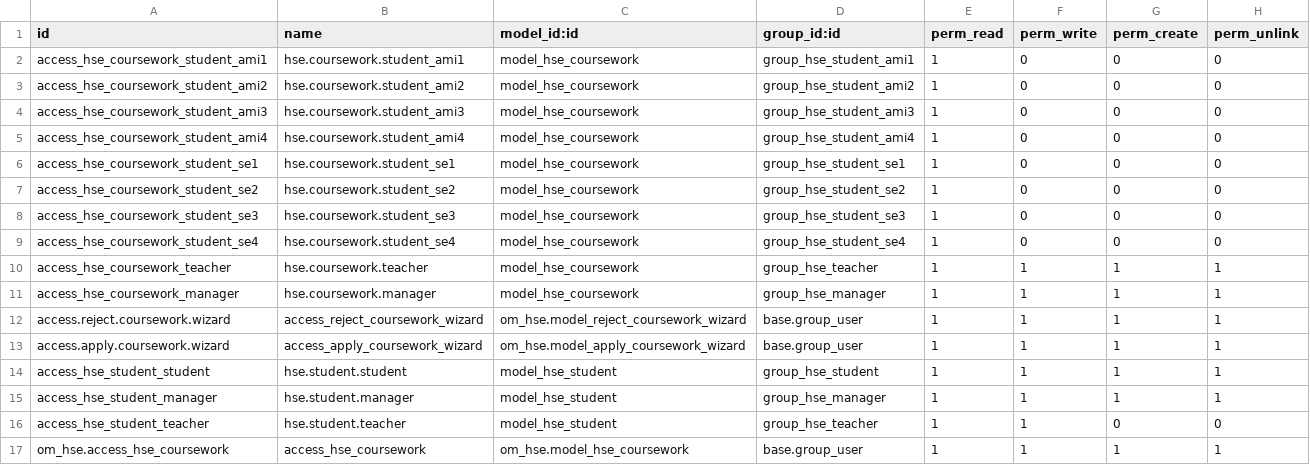
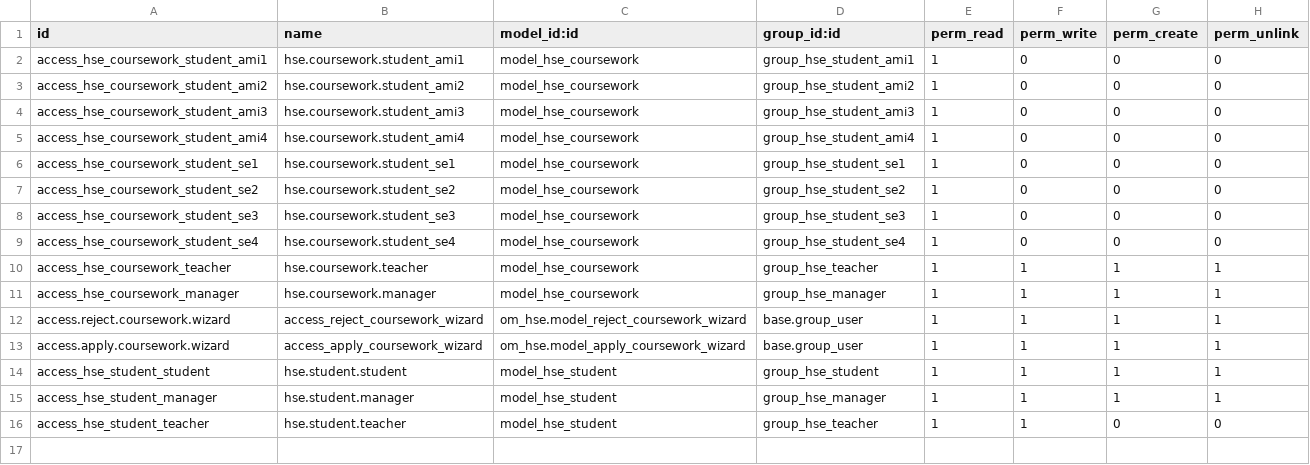
Before and after one commit to luckyberezka/hse_coursework_app, a CSV file: dev/om_hse/security/ir.model.access.csv, drawn as a sheet; the diff names each change by its address in the sheet, - before the commit and + after, or states it on an @@ line.

Commit message:
Update ir.model.access.csv

```diff
--- a/dev/om_hse/security/ir.model.access.csv
+++ b/dev/om_hse/security/ir.model.access.csv
-row 17: om_hse.access_hse_coursework | access_hse_coursework | om_hse.model_hse_coursework | base.group_user | 1 | 1 | 1 | 1
```
